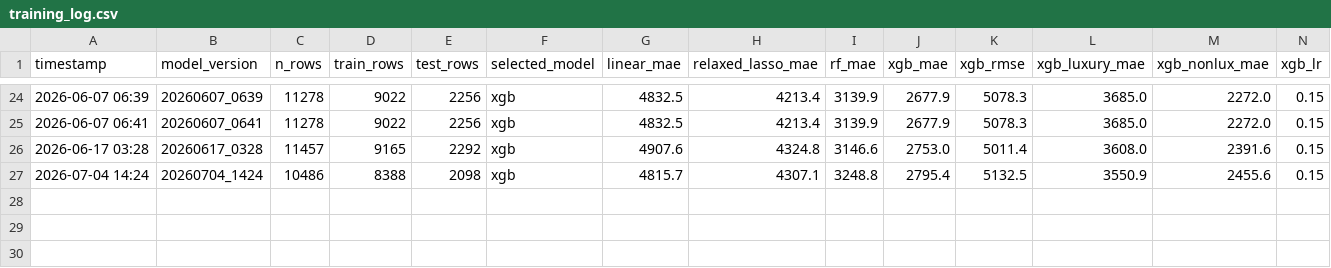
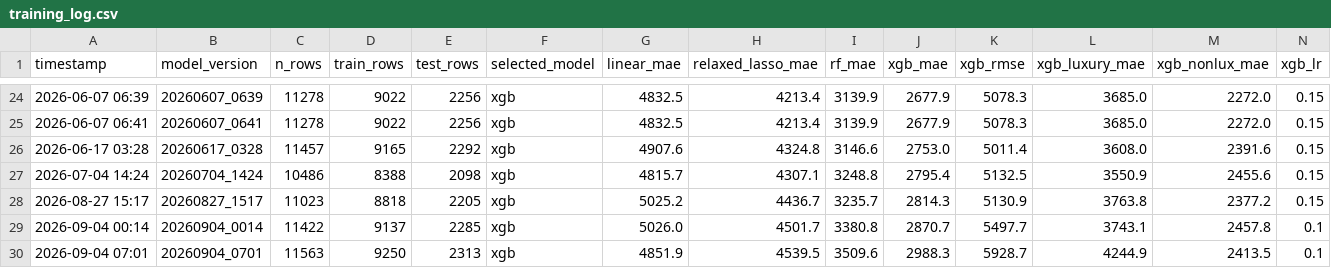
Before and after one commit to dpark2380/car-price-predictor, a CSV file: logs/training_log.csv, drawn as a sheet; only a part is shown, gaps mark what is left out; rows hold the shown columns only; the diff names each change by its address in the sheet, - before the commit and + after, or states it on an @@ line.

```diff
--- a/logs/training_log.csv
+++ b/logs/training_log.csv
+row 28: 2026-08-27 15:17 | 20260827_1517 | 11023 | 8818 | 2205 | xgb | 5025.2 | 4436.7 | 3235.7 | 2814.3 | 5130.9 | 3763.8 | 2377.2 | 0.15
+row 29: 2026-09-04 00:14 | 20260904_0014 | 11422 | 9137 | 2285 | xgb | 5026.0 | 4501.7 | 3380.8 | 2870.7 | 5497.7 | 3743.1 | 2457.8 | 0.1
+row 30: 2026-09-04 07:01 | 20260904_0701 | 11563 | 9250 | 2313 | xgb | 4851.9 | 4539.5 | 3509.6 | 2988.3 | 5928.7 | 4244.9 | 2413.5 | 0.1
```
Also changed, not shown: logs/scrape_log.csv, 7 other files.
